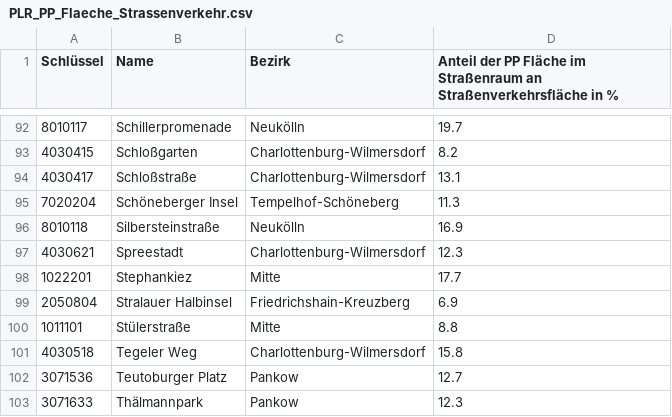
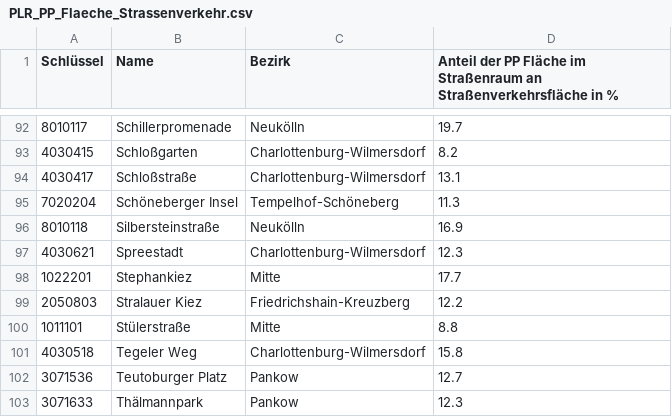
Before and after one commit to hanshack/parkplatztransform-data-analysis, a CSV file: data/out/PLR_PP_Flaeche_Strassenverkehr.csv, drawn as a sheet; only a part is shown, gaps mark what is left out; removed rows and columns are numbered as before the commit, all else as after; the diff names each change by its address in the sheet, - before the commit and + after, or states it on an @@ line.

```diff
--- a/data/out/PLR_PP_Flaeche_Strassenverkehr.csv
+++ b/data/out/PLR_PP_Flaeche_Strassenverkehr.csv
-row 99: 2050804 | Stralauer Halbinsel | Friedrichshain-Kreuzberg | 6.9
+row 99: 2050803 | Stralauer Kiez | Friedrichshain-Kreuzberg | 12.2
```
Also changed, not shown: data/out/PLR_Status.csv, data/out/PLR_Vergleich_PP_Gruenflaeche.csv, 4 other files.
